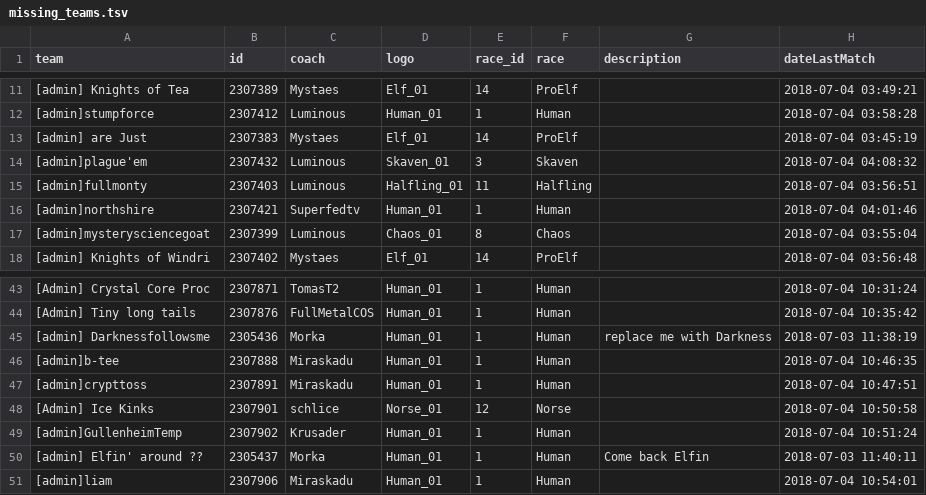
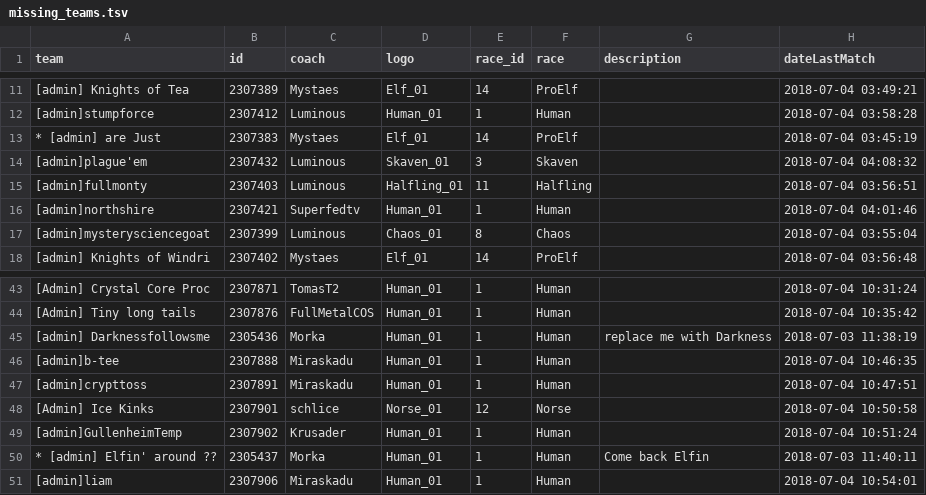
Before and after one commit to nufflytics/REBBL_fantasy, a TSV file: data/missing_teams.tsv, drawn as a sheet; only a part is shown, gaps mark what is left out.

```diff
--- a/data/missing_teams.tsv
+++ b/data/missing_teams.tsv
@@ -12,3 +12,3 @@ team	id	coach	logo	race_id	race	description	dateLastMatch
 [admin]stumpforce	2307412	Luminous	Human_01	1	Human		2018-07-04 03:58:28
-[admin] are Just	2307383	Mystaes	Elf_01	14	ProElf		2018-07-04 03:45:19
+* [admin] are Just	2307383	Mystaes	Elf_01	14	ProElf		2018-07-04 03:45:19
 [admin]plague'em	2307432	Luminous	Skaven_01	3	Skaven		2018-07-04 04:08:32
@@ -49,3 +49,3 @@ team	id	coach	logo	race_id	race	description	dateLastMatch
 [admin]GullenheimTemp	2307902	Krusader	Human_01	1	Human		2018-07-04 10:51:24
-[admin] Elfin' around ??	2305437	Morka	Human_01	1	Human	Come back Elfin	2018-07-03 11:40:11
+* [admin] Elfin' around ??	2305437	Morka	Human_01	1	Human	Come back Elfin	2018-07-03 11:40:11
 [admin]liam	2307906	Miraskadu	Human_01	1	Human		2018-07-04 10:54:01
```
Also changed, not shown: data/regions.csv, 13 other files.
